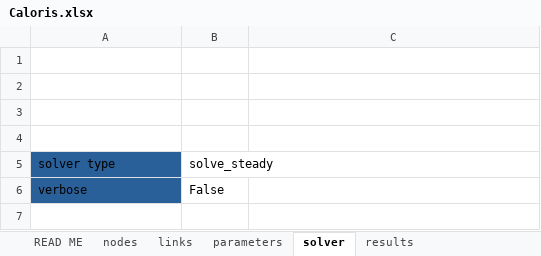
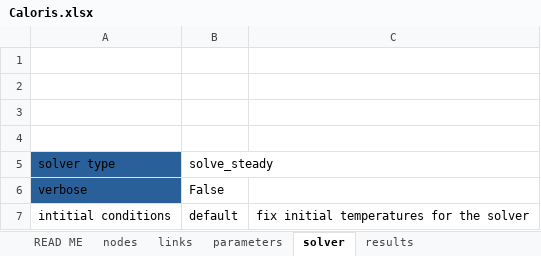
Before and after one commit to GauthierJARY/Caloris, an Excel workbook: Caloris.xlsx, sheet solver, drawn as a sheet; values as stored, in another font and other column widths than the file's, no borders; the diff names each change by its address in the sheet, - before the commit and + after, or states it on an @@ line.

```diff
--- a/Caloris.xlsx (sheet solver)
+++ b/Caloris.xlsx (sheet solver)
+row 7: intitial conditions | default | fix initial temperatures for the solver
```
Also changed, not shown: sheet READ ME, sheet links, sheet results, sheet nodes.
